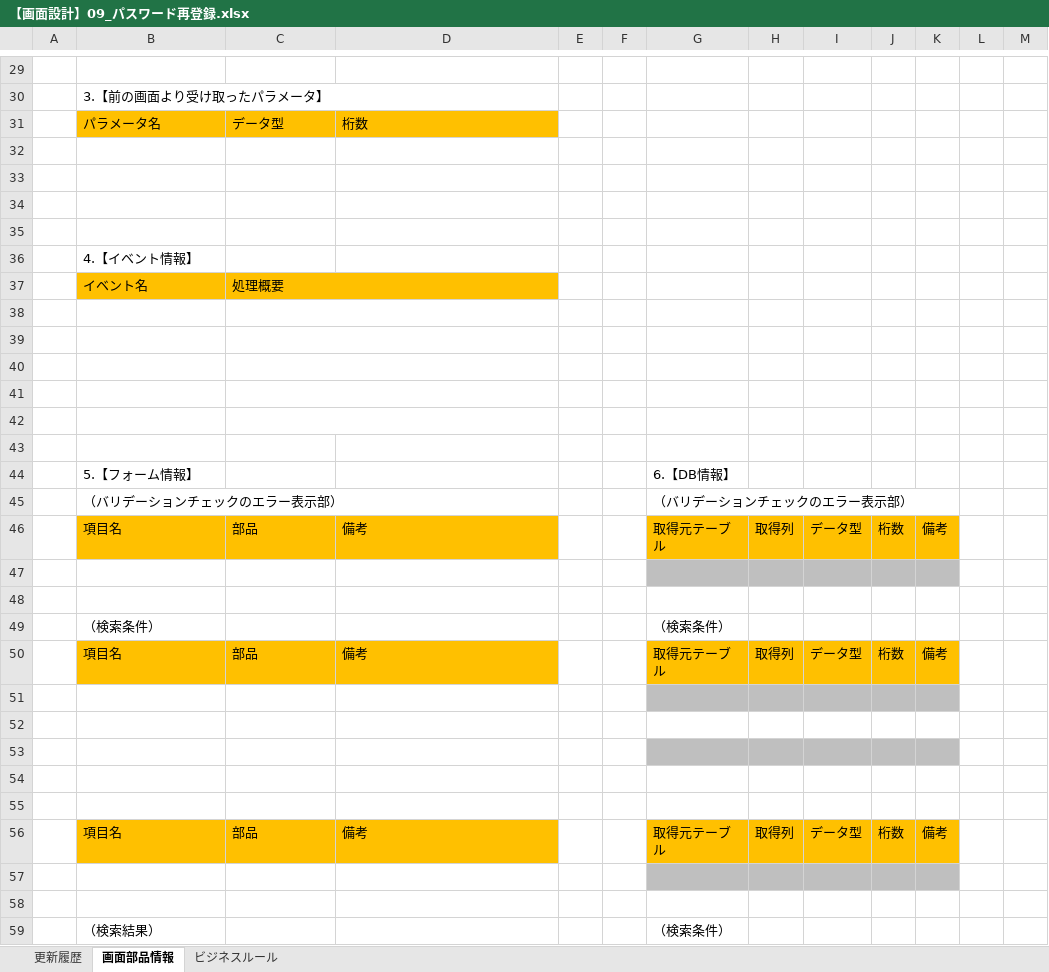
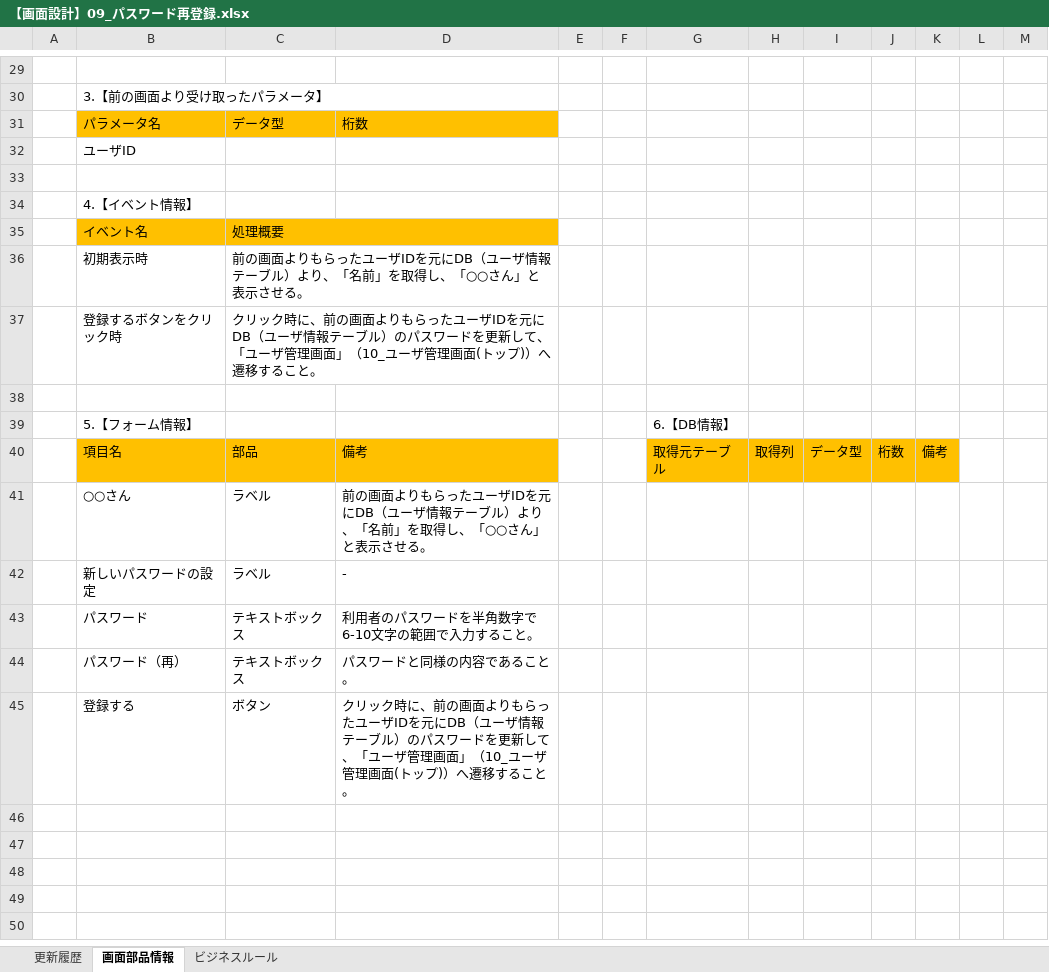
Before and after one commit to Fukuta-Y/Jashin_CAS_doc, an Excel workbook: 画面設計/【画面設計】09_パスワード再登録.xlsx, sheet 画面部品情報, drawn as a sheet; only a part is shown, gaps mark what is left out; values as stored, in another font and other column widths than the file's, no borders; charts and pictures not drawn; removed rows and columns are numbered as before the commit, all else as after; the diff covers the shown part only; the diff names each change by its address in the sheet, - before the commit and + after, or states it on an @@ line.

```diff
--- a/画面設計/【画面設計】09_パスワード再登録.xlsx (sheet 画面部品情報)
+++ b/画面設計/【画面設計】09_パスワード再登録.xlsx (sheet 画面部品情報)
-B32: (empty)
+B32: ユーザID
-row 33: (empty)
-row 34: (empty)
-row 36: (empty)
+row 36:  | 初期表示時 | 前の画面よりもらったユーザIDを元にDB（ユーザ情報テーブル）より、「名前」を取得し、「○○さん」と表示させる。
-row 37: (empty)
+row 37:  | 登録するボタンをクリック時 | クリック時に、前の画面よりもらったユーザIDを元にDB（ユーザ情報テーブル）のパスワードを更新して、「ユーザ管理画面」（10_ユーザ管理画面(トップ)）へ遷移すること。
-row 40: (empty)
-row 41: (empty)
-row 42: (empty)
-row 45:  | （バリデーションチェックのエラー表示部） |  |  |  |  | （バリデーションチェックのエラー表示部）
-row 41: (empty)
+row 41:  | ○○さん | ラベル | 前の画面よりもらったユーザIDを元にDB（ユーザ情報テーブル）より、「名前」を取得し、「○○さん」と表示させる。
-G41:K41 fill: #BFBFBF
+G41:K41 fill: none
-row 42: (empty)
+row 42:  | 新しいパスワードの設定 | ラベル | -
-row 49:  | （検索条件） |  |  |  |  | （検索条件）
-row 50:  | 項目名 | 部品 | 備考 |  |  | 取得元テーブル | 取得列 | データ型 | 桁数 | 備考
-row 43: (empty)
+row 43:  | パスワード | テキストボックス | 利用者のパスワードを半角数字で6-10文字の範囲で入力すること。
-G43:K43 fill: #BFBFBF
+G43:K43 fill: none
-row 44: (empty)
+row 44:  | パスワード（再） | テキストボックス | パスワードと同様の内容であること。
-row 45: (empty)
+row 45:  | 登録する | ボタン | クリック時に、前の画面よりもらったユーザIDを元にDB（ユーザ情報テーブル）のパスワードを更新して、「ユーザ管理画面」（10_ユーザ管理画面(トップ)）へ遷移すること。
-G45:K45 fill: #BFBFBF
+G45:K45 fill: none
-row 54: (empty)
-row 55: (empty)
-row 56:  | 項目名 | 部品 | 備考 |  |  | 取得元テーブル | 取得列 | データ型 | 桁数 | 備考
-row 57: (empty)
-row 58: (empty)
-row 59:  | （検索結果） |  |  |  |  | （検索条件）
```
Also changed, not shown: 1 removed row elsewhere in this sheet, 画面設計/【画面設計】05_新規登録画面.xlsx, 画面設計/【画面設計】06_ユーザ管理.xlsx, 6 other files.
